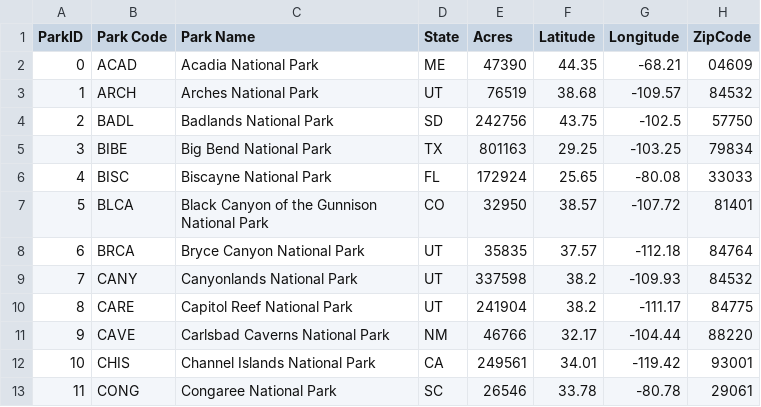
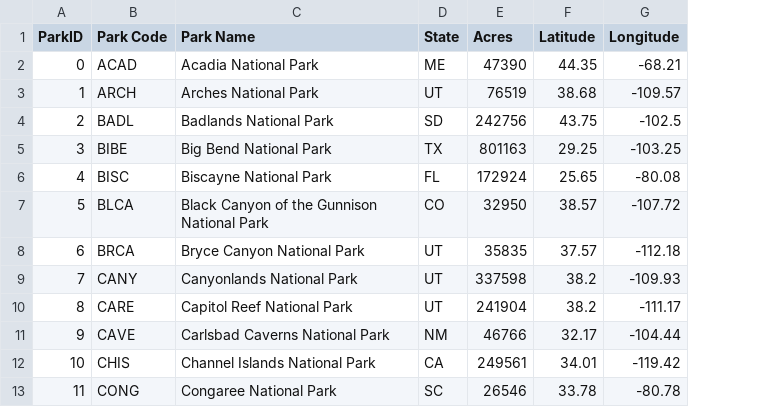
Before and after one commit to Dustin-Fang/parks-and-penncreation, a CSV file: csvTables/parks.csv, drawn as a sheet; only a part is shown; the diff names each change by its address in the sheet, - before the commit and + after, or states it on an @@ line.

Commit message:
parks.csv edit

```diff
--- a/csvTables/parks.csv
+++ b/csvTables/parks.csv
-column H (ZipCode), rows 2-13: 04609 | 84532 | 57750 | 79834 | 33033 | 81401 | 84764 | 84532 | 84775 | 88220 | 93001 | 29061
```
